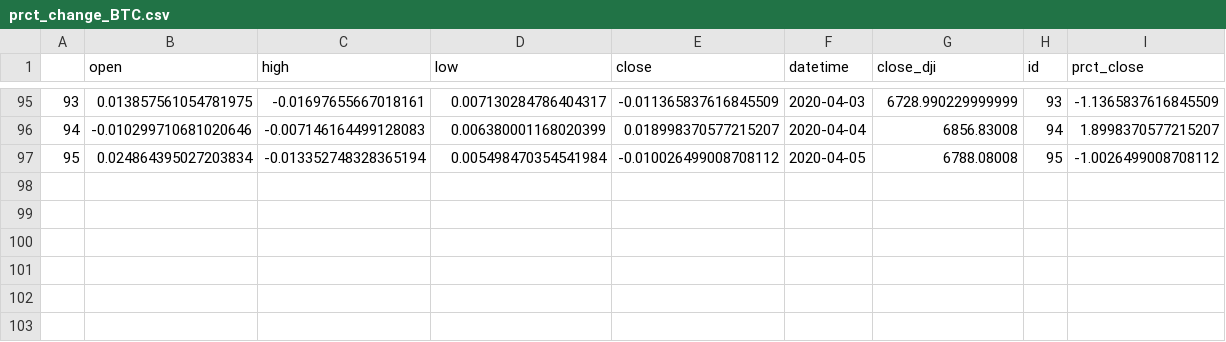
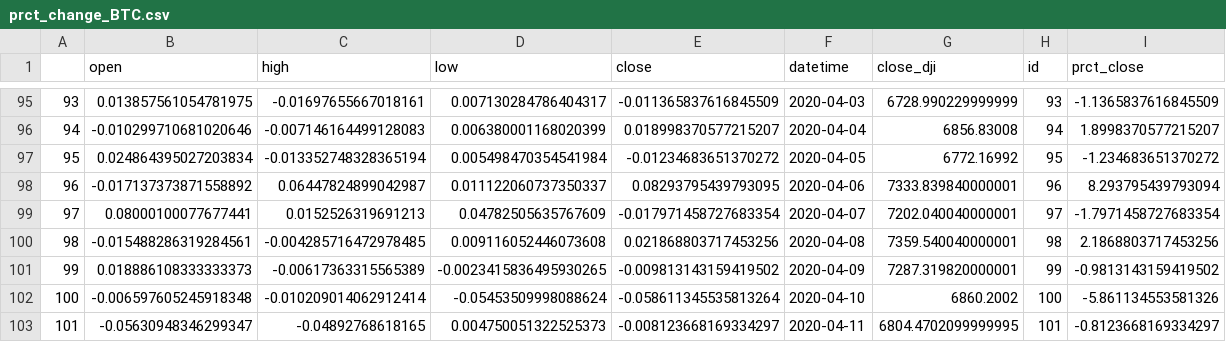
Before and after one commit to kennethtanaka/Covid-Team-Project2-Final, a CSV file: jupyter/prct_change_BTC.csv, drawn as a sheet; only a part is shown, gaps mark what is left out.

```diff
--- a/jupyter/prct_change_BTC.csv
+++ b/jupyter/prct_change_BTC.csv
@@ -96,2 +96,8 @@
 94,-0.010299710681020646,-0.007146164499128083,0.006380001168020399,0.018998370577215207,2020-04-04,6856.83008,94,1.8998370577215207
-95,0.024864395027203834,-0.013352748328365194,0.005498470354541984,-0.010026499008708112,2020-04-05,6788.08008,95,-1.0026499008708112
+95,0.024864395027203834,-0.013352748328365194,0.005498470354541984,-0.01234683651370272,2020-04-05,6772.16992,95,-1.234683651370272
+96,-0.017137373871558892,0.06447824899042987,0.011122060737350337,0.08293795439793095,2020-04-06,7333.839840000001,96,8.293795439793094
+97,0.08000100077677441,0.0152526319691213,0.04782505635767609,-0.017971458727683354,2020-04-07,7202.040040000001,97,-1.7971458727683354
+98,-0.015488286319284561,-0.004285716472978485,0.009116052446073608,0.021868803717453256,2020-04-08,7359.540040000001,98,2.1868803717453256
+99,0.018886108333333373,-0.00617363315565389,-0.0023415836495930265,-0.009813143159419502,2020-04-09,7287.319820000001,99,-0.9813143159419502
+100,-0.006597605245918348,-0.010209014062912414,-0.05453509998088624,-0.058611345535813264,2020-04-10,6860.2002,100,-5.861134553581326
+101,-0.05630948346299347,-0.04892768618165,0.004750051322525373,-0.008123668169334297,2020-04-11,6804.4702099999995,101,-0.8123668169334297
```
Also changed, not shown: jupyter/US_Covid19.csv, jupyter/desc_order_btc.csv, 23 other files.
